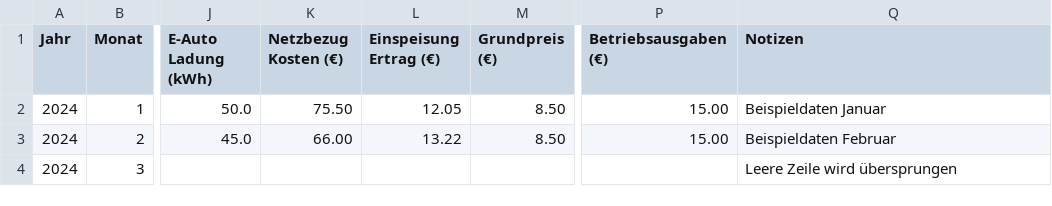
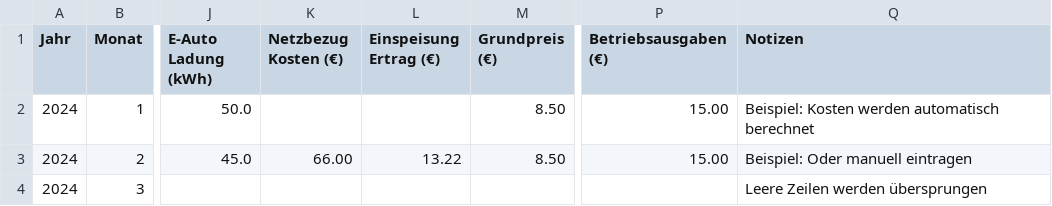
Before and after one commit to supernova1963/eedc, a CSV file: public/templates/monatsdaten_import_vorlage.csv, drawn as a sheet; only a part is shown, gaps mark what is left out; the diff names each change by its address in the sheet, - before the commit and + after, or states it on an @@ line.

```diff
--- a/public/templates/monatsdaten_import_vorlage.csv
+++ b/public/templates/monatsdaten_import_vorlage.csv
-K2 (Netzbezug Kosten (€)): 75.50
+K2 (Netzbezug Kosten (€)): (empty)
-L2 (Einspeisung Ertrag (€)): 12.05
+L2 (Einspeisung Ertrag (€)): (empty)
-Q2 (Notizen): Beispieldaten Januar
+Q2 (Notizen): Beispiel: Kosten werden automatisch berechnet
-Q3 (Notizen): Beispieldaten Februar
+Q3 (Notizen): Beispiel: Oder manuell eintragen
-Q4 (Notizen): Leere Zeile wird übersprungen
+Q4 (Notizen): Leere Zeilen werden übersprungen
```
Also changed, not shown: 3 other files.
